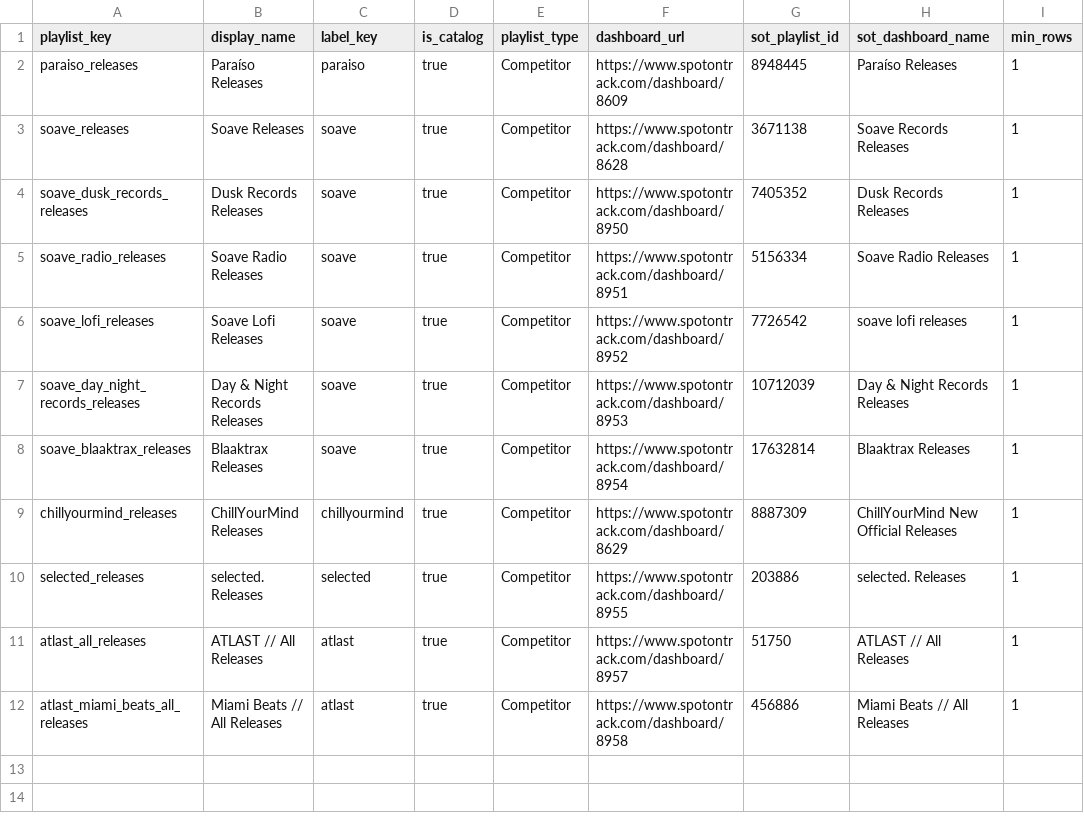
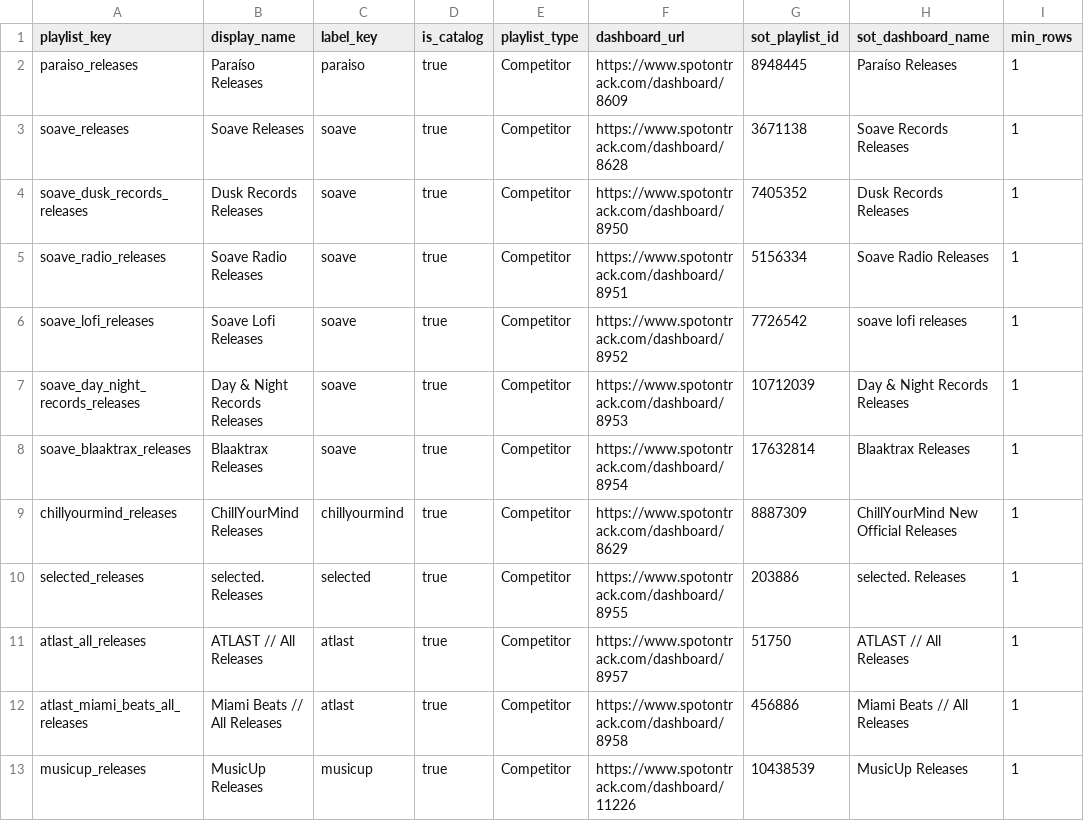
Before and after one commit to niksaxena1/StreamBase, a CSV file: config/competitor_playlists.csv, drawn as a sheet; the diff names each change by its address in the sheet, - before the commit and + after, or states it on an @@ line.

Commit message:
Add MusicUp competitor tracking

```diff
--- a/config/competitor_playlists.csv
+++ b/config/competitor_playlists.csv
+row 13: musicup_releases | MusicUp Releases | musicup | true | Competitor | https://www.spotontrack.com/dashboard/11226 | 10438539 | MusicUp Releases | 1
```
Also changed, not shown: 1 other file.
